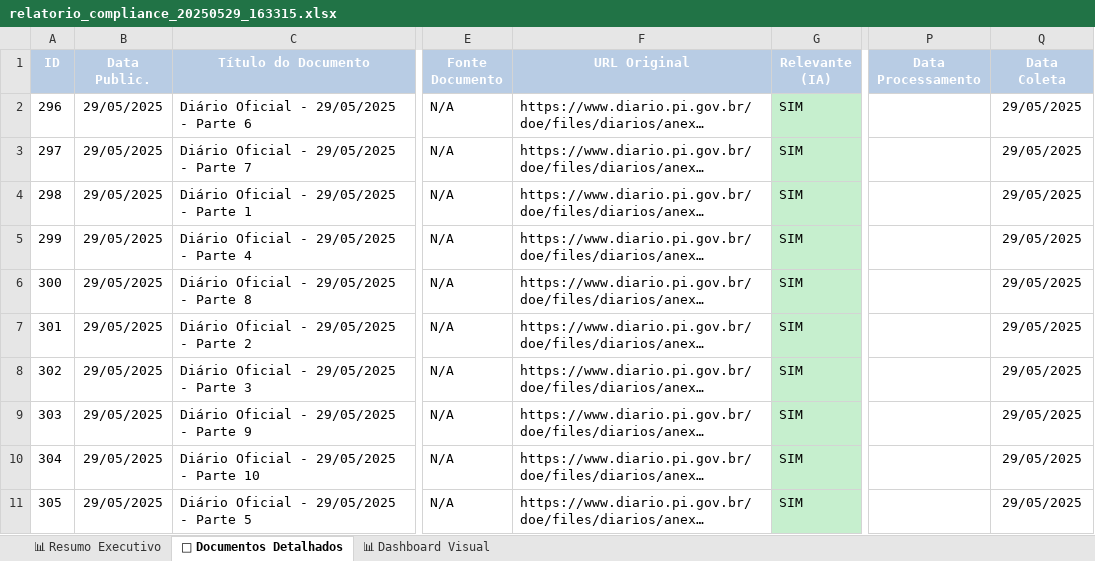
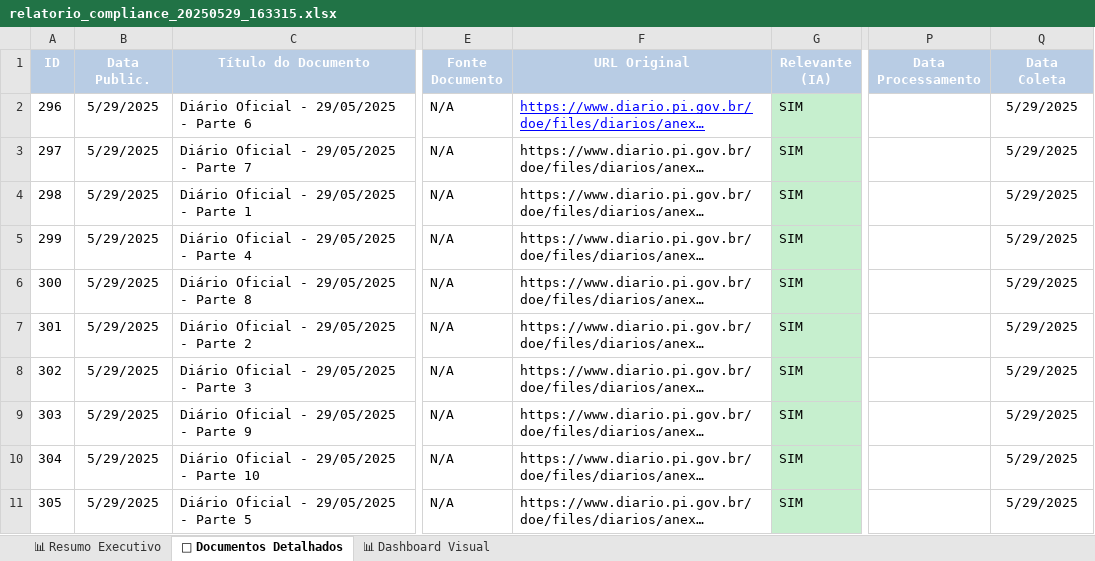
Before and after one commit to IRhafael/monitor, an Excel workbook: media/relatorios/relatorio_compliance_20250529_163315.xlsx, sheet 📄 Documentos Detalhados, drawn as a sheet; only a part is shown, gaps mark what is left out; long unchanged cells end in …; values as stored, in another font and other column widths than the file's, no borders; the diff names each change by its address in the sheet, - before the commit and + after, or states it on an @@ line.

```diff
--- a/media/relatorios/relatorio_compliance_20250529_163315.xlsx (sheet 📄 Documentos Detalhados)
+++ b/media/relatorios/relatorio_compliance_20250529_163315.xlsx (sheet 📄 Documentos Detalhados)
-B2:B11 (Data Public.): 29/05/2025
+B2:B11 (Data Public.): 5/29/2025
@@ F2 underline: off → on, text colour: black → #0000FF @@
-Q2:Q11 (Data Coleta): 29/05/2025
+Q2:Q11 (Data Coleta): 5/29/2025
```
Also changed, not shown: charts or pictures, 1 other file.
